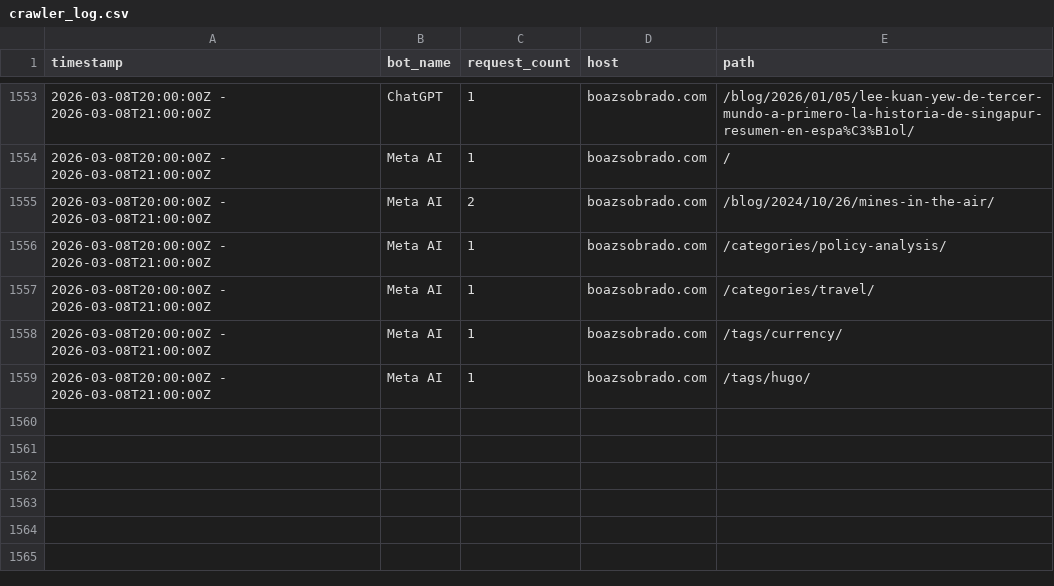
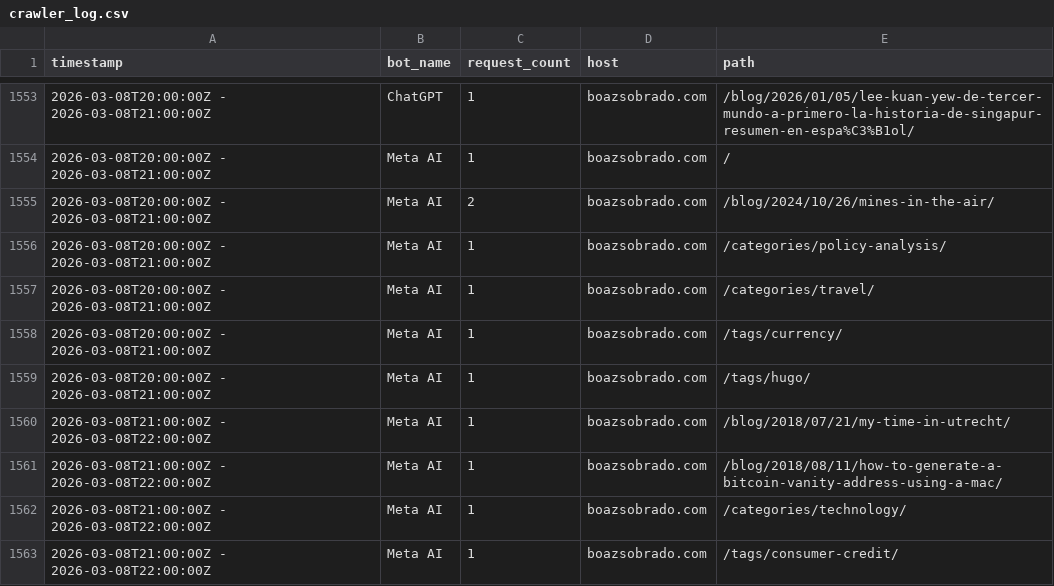
Before and after one commit to sobradob/sobradob.github.io, a CSV file: logs/crawler_log.csv, drawn as a sheet; only a part is shown, gaps mark what is left out; the diff names each change by its address in the sheet, - before the commit and + after, or states it on an @@ line.

```diff
--- a/logs/crawler_log.csv
+++ b/logs/crawler_log.csv
+row 1560: 2026-03-08T21:00:00Z - 2026-03-08T22:00:00Z | Meta AI | 1 | boazsobrado.com | /blog/2018/07/21/my-time-in-utrecht/
+row 1561: 2026-03-08T21:00:00Z - 2026-03-08T22:00:00Z | Meta AI | 1 | boazsobrado.com | /blog/2018/08/11/how-to-generate-a-bitcoin-vanity-address-using-a-mac/
+row 1562: 2026-03-08T21:00:00Z - 2026-03-08T22:00:00Z | Meta AI | 1 | boazsobrado.com | /categories/technology/
+row 1563: 2026-03-08T21:00:00Z - 2026-03-08T22:00:00Z | Meta AI | 1 | boazsobrado.com | /tags/consumer-credit/
```
